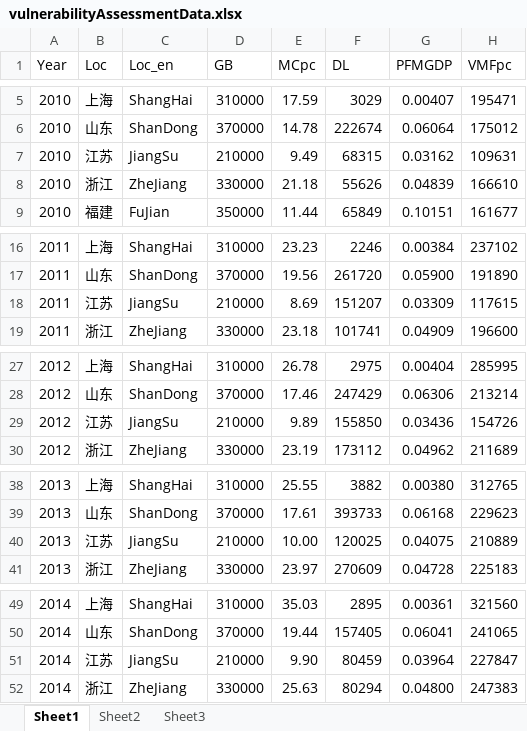
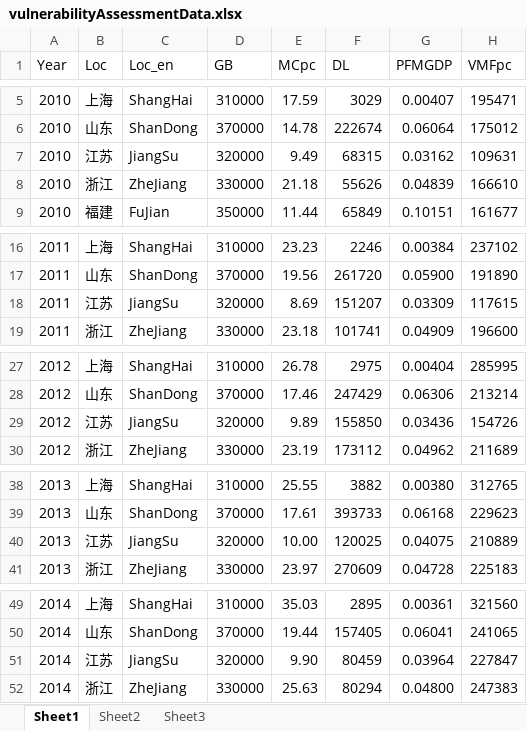
Before and after one commit to DanileLiu/F-CNVul, an Excel workbook: Data/vulnerabilityAssessmentData.xlsx, sheet Sheet1, drawn as a sheet; only a part is shown, gaps mark what is left out; values as stored, in another font and other column widths than the file's, no borders; the diff covers the shown part only; the diff names each change by its address in the sheet, - before the commit and + after, or states it on an @@ line.

```diff
--- a/Data/vulnerabilityAssessmentData.xlsx (sheet Sheet1)
+++ b/Data/vulnerabilityAssessmentData.xlsx (sheet Sheet1)
-D7 (GB): 210000
+D7 (GB): 320000
-D18 (GB): 210000
+D18 (GB): 320000
-D29 (GB): 210000
+D29 (GB): 320000
-D40 (GB): 210000
+D40 (GB): 320000
-D51 (GB): 210000
+D51 (GB): 320000
```
Also changed, not shown: 1 edited cell elsewhere in this sheet, 7 other files.
